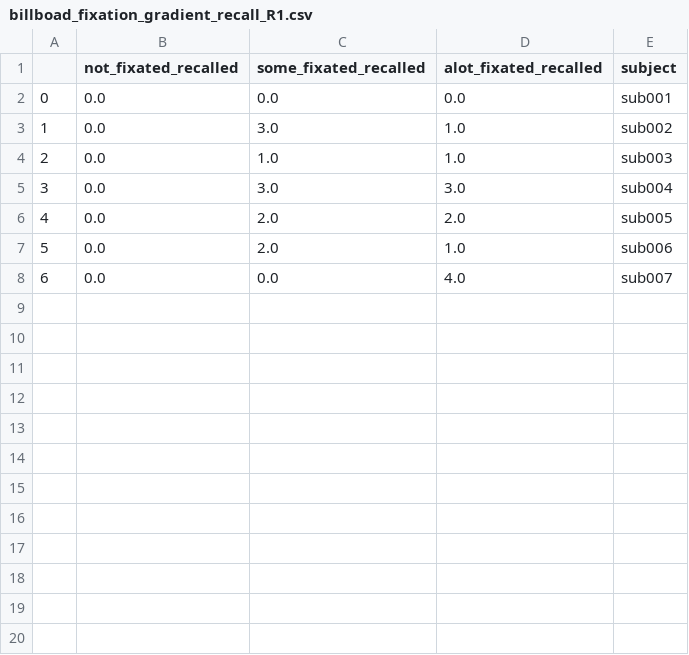
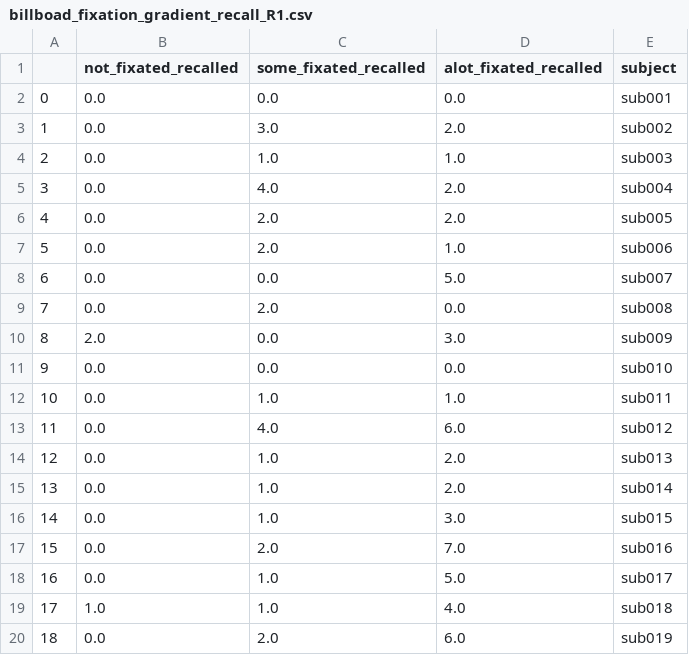
Before and after one commit to nomcomm/vr_billboard_e, a CSV file: data/04_statistics/csv/billboad_fixation_gradient_recall_R1.csv, drawn as a sheet.

```diff
--- a/data/04_statistics/csv/billboad_fixation_gradient_recall_R1.csv
+++ b/data/04_statistics/csv/billboad_fixation_gradient_recall_R1.csv
@@ -2,7 +2,19 @@
 0,0.0,0.0,0.0,sub001
-1,0.0,3.0,1.0,sub002
+1,0.0,3.0,2.0,sub002
 2,0.0,1.0,1.0,sub003
-3,0.0,3.0,3.0,sub004
+3,0.0,4.0,2.0,sub004
 4,0.0,2.0,2.0,sub005
 5,0.0,2.0,1.0,sub006
-6,0.0,0.0,4.0,sub007
+6,0.0,0.0,5.0,sub007
+7,0.0,2.0,0.0,sub008
+8,2.0,0.0,3.0,sub009
+9,0.0,0.0,0.0,sub010
+10,0.0,1.0,1.0,sub011
+11,0.0,4.0,6.0,sub012
+12,0.0,1.0,2.0,sub013
+13,0.0,1.0,2.0,sub014
+14,0.0,1.0,3.0,sub015
+15,0.0,2.0,7.0,sub016
+16,0.0,1.0,5.0,sub017
+17,1.0,1.0,4.0,sub018
+18,0.0,2.0,6.0,sub019
```
Also changed, not shown: data/03_fixation_billboards_recall_recognition/sub001_fixations_billboards_recall_recognition.csv, data/03_fixation_billboards_recall_recognition/sub002_fixations_billboards_recall_recognition.csv, 34 other files.
